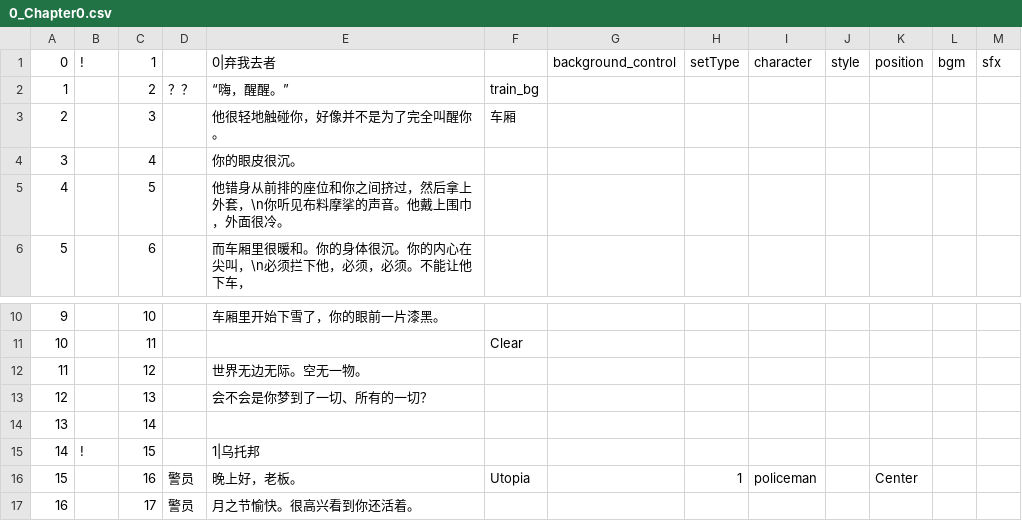
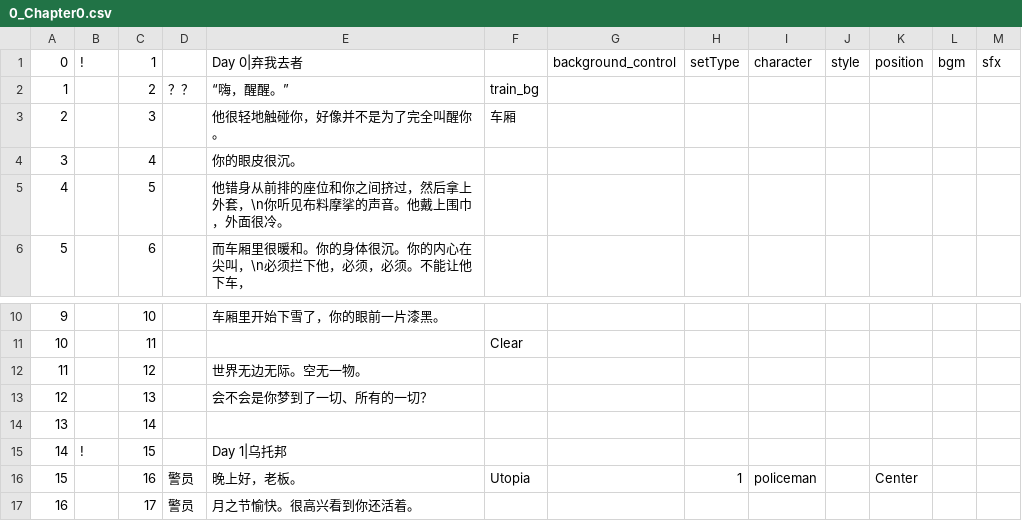
Before and after one commit to KiyuzuSH/El_jardin, a CSV file: Assets/Resources/StoryScripts/0_Chapter0.csv, drawn as a sheet; only a part is shown, gaps mark what is left out.

```diff
--- a/Assets/Resources/StoryScripts/0_Chapter0.csv
+++ b/Assets/Resources/StoryScripts/0_Chapter0.csv
@@ -1,2 +1,2 @@
-0,!,1,,0|弃我去者,,background_control,setType,character,style,position,bgm,sfx
+0,!,1,,Day 0|弃我去者,,background_control,setType,character,style,position,bgm,sfx
 1,,2,？？,“嗨，醒醒。”,train_bg,,,,,,,
@@ -14,3 +14,3 @@
 13,,14,,,,,,,,,,
-14,!,15,,1|乌托邦,,,,,,,,
+14,!,15,,Day 1|乌托邦,,,,,,,,
 15,,16,警员,晚上好，老板。,Utopia,,1,policeman,,Center,,
```
Also changed, not shown: 28 other files.
